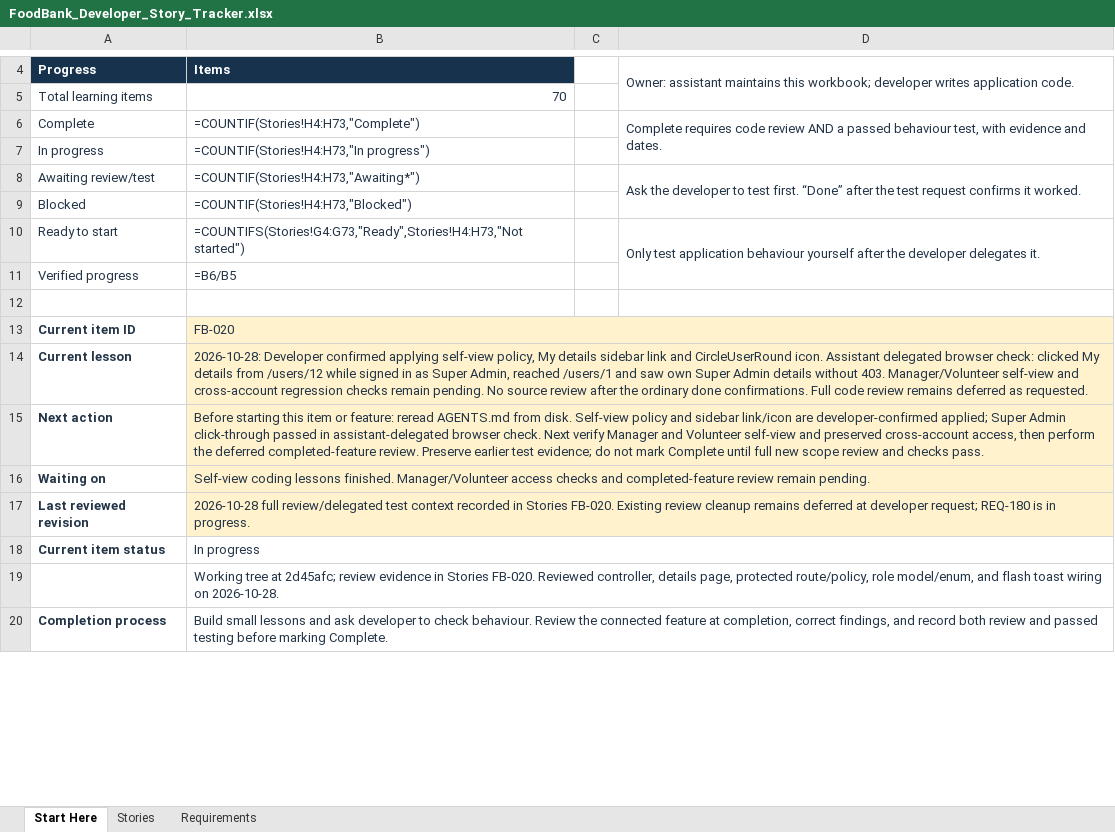
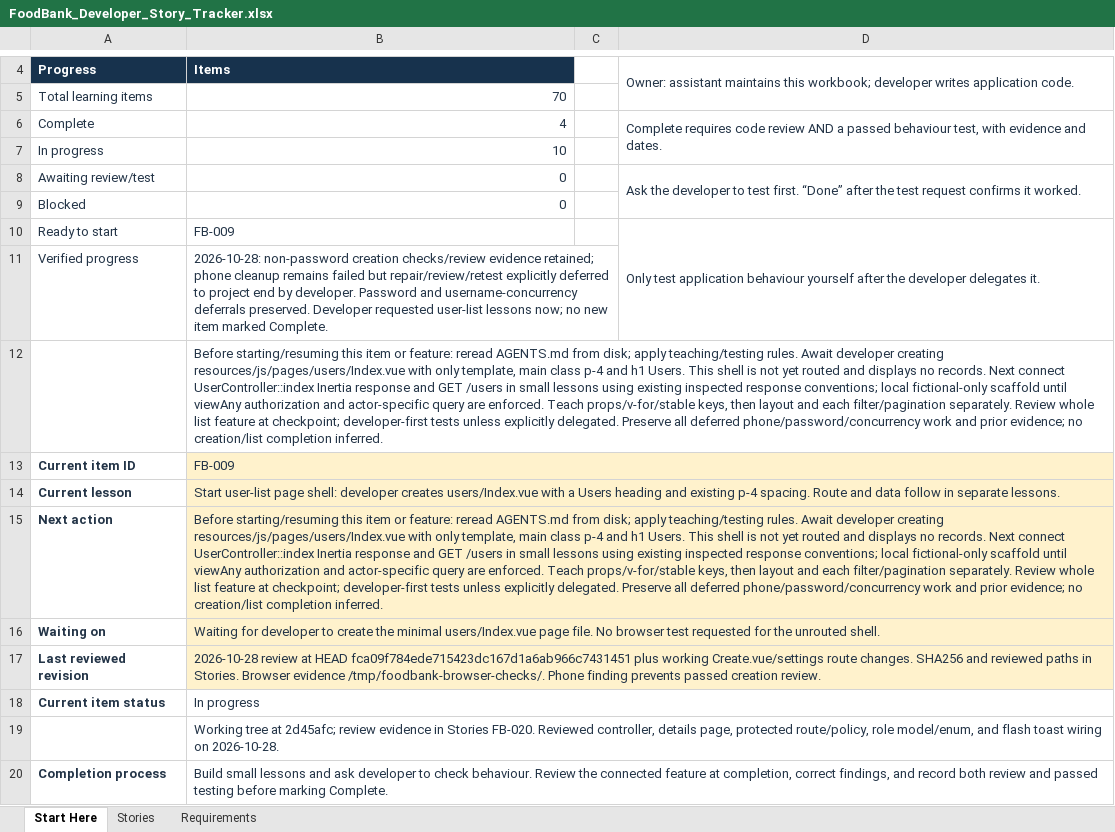
Before and after one commit to arafatalam/foodbank, an Excel workbook: Docs/FoodBank_Developer_Story_Tracker.xlsx, sheet Start Here, drawn as a sheet; only a part is shown, gaps mark what is left out; values as stored, in another font and other column widths than the file's, no borders; formulas without a stored value are shown as written; the diff names each change by its address in the sheet, - before the commit and + after, or states it on an @@ line.

```diff
--- a/Docs/FoodBank_Developer_Story_Tracker.xlsx (sheet Start Here)
+++ b/Docs/FoodBank_Developer_Story_Tracker.xlsx (sheet Start Here)
-B6: =COUNTIF(Stories!H4:H73,"Complete")
+B6: 4
-B7: =COUNTIF(Stories!H4:H73,"In progress")
+B7: 10
-B8: =COUNTIF(Stories!H4:H73,"Awaiting*")
+B8: 0
-B9: =COUNTIF(Stories!H4:H73,"Blocked")
+B9: 0
-B10: =COUNTIFS(Stories!G4:G73,"Ready",Stories!H4:H73,"Not started")
+B10: FB-009
-B11: =B6/B5
+B11: 2026-10-28: non-password creation checks/review evidence retained; phone cleanup remains failed but repair/review/retest explicitly deferred to project end by developer. Password and username-concurrency deferrals preserved. Developer requested user-list lessons now; no new item marked Complete.
-B12: (empty)
+B12: Before starting/resuming this item or feature: reread AGENTS.md from disk; apply teaching/testing rules. Await developer creating resources/js/pages/users/Index.vue with only template, main class p-4 and h1 Users. This shell is not yet routed and displays no records. Next connect UserController::index Inertia response and GET /users in small lessons using existing inspected response conventions; local fictional-only scaffold until viewAny authorization and actor-specific query are enforced. Teach props/v-for/stable keys, then layout and each filter/pagination separately. Review whole list feature at checkpoint; developer-first tests unless explicitly delegated. Preserve all deferred phone/password/concurrency work and prior evidence; no creation/list completion inferred.
-B13: FB-020
+B13: FB-009
-B14: 2026-10-28: Developer confirmed applying self-view policy, My details sidebar link and CircleUserRound icon. Assistant delegated browser check: clicked My details from /users/12 while signed in as Super Admin, reached /users/1 and saw own Super Admin details without 403. Manager/Volunteer self-view and cross-account regression checks remain pending. No source review after the ordinary done confirmations. Full code review remains deferred as requested.
+B14: Start user-list page shell: developer creates users/Index.vue with a Users heading and existing p-4 spacing. Route and data follow in separate lessons.
-B15: Before starting this item or feature: reread AGENTS.md from disk. Self-view policy and sidebar link/icon are developer-confirmed applied; Super Admin click-through passed in assistant-delegated browser check. Next verify Manager and Volunteer self-view and preserved cross-account access, then perform the deferred completed-feature review. Preserve earlier test evidence; do not mark Complete until full new scope review and checks pass.
+B15: Before starting/resuming this item or feature: reread AGENTS.md from disk; apply teaching/testing rules. Await developer creating resources/js/pages/users/Index.vue with only template, main class p-4 and h1 Users. This shell is not yet routed and displays no records. Next connect UserController::index Inertia response and GET /users in small lessons using existing inspected response conventions; local fictional-only scaffold until viewAny authorization and actor-specific query are enforced. Teach props/v-for/stable keys, then layout and each filter/pagination separately. Review whole list feature at checkpoint; developer-first tests unless explicitly delegated. Preserve all deferred phone/password/concurrency work and prior evidence; no creation/list completion inferred.
-B16: Self-view coding lessons finished. Manager/Volunteer access checks and completed-feature review remain pending.
+B16: Waiting for developer to create the minimal users/Index.vue page file. No browser test requested for the unrouted shell.
-B17: 2026-10-28 full review/delegated test context recorded in Stories FB-020. Existing review cleanup remains deferred at developer request; REQ-180 is in progress.
+B17: 2026-10-28 review at HEAD fca09f784ede715423dc167d1a6ab966c7431451 plus working Create.vue/settings route changes. SHA256 and reviewed paths in Stories. Browser evidence /tmp/foodbank-browser-checks/. Phone finding prevents passed creation review.
```
Also changed, not shown: sheet Stories, sheet Requirements, 3 other files.
